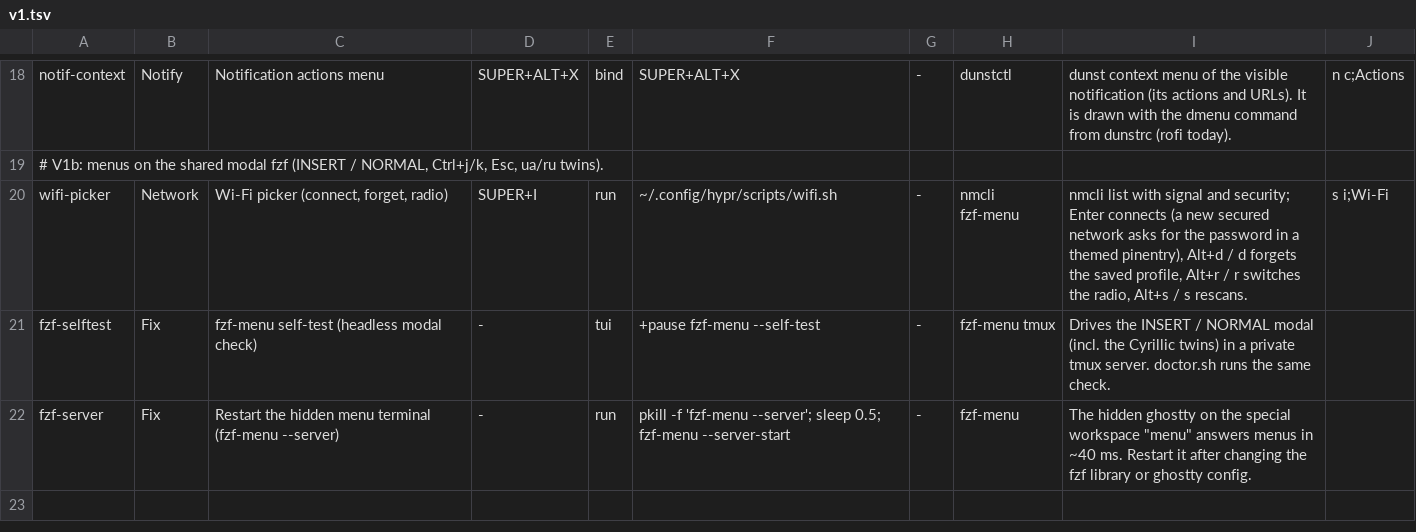
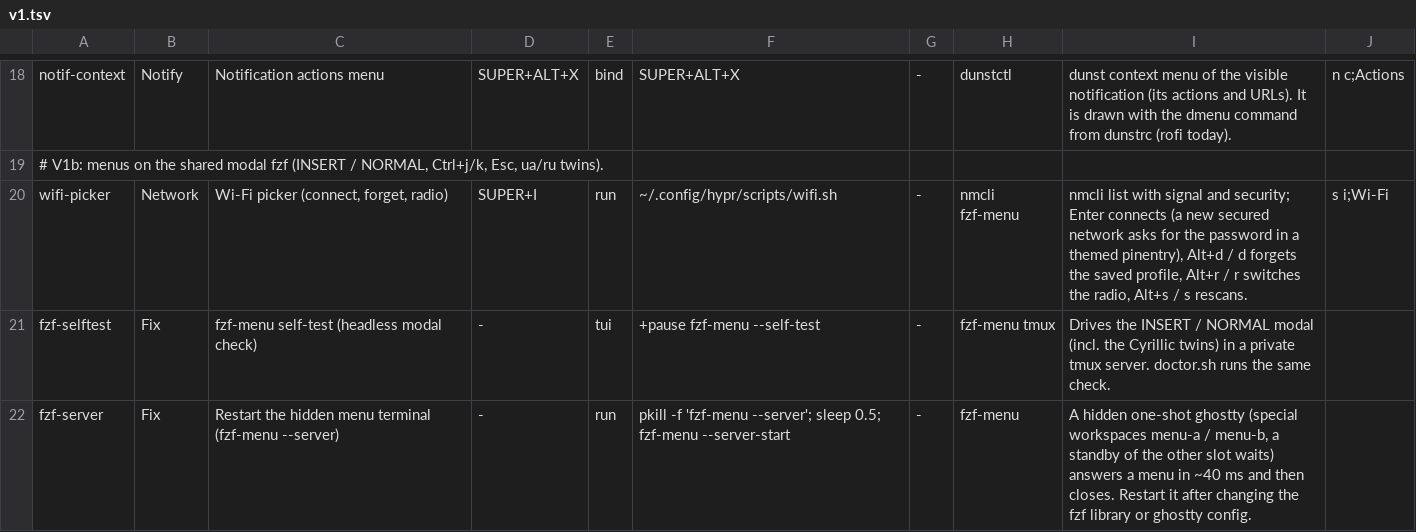
Before and after one commit to brizzinck/dotfiles, a TSV file: .config/hub/actions.d/v1.tsv, drawn as a sheet; only a part is shown, gaps mark what is left out.

```diff
--- a/.config/hub/actions.d/v1.tsv
+++ b/.config/hub/actions.d/v1.tsv
@@ -21,2 +21,2 @@ wifi-picker	Network	Wi-Fi picker (connect, forget, radio)	SUPER+I	run	~/.config/
 fzf-selftest	Fix	fzf-menu self-test (headless modal check)	-	tui	+pause fzf-menu --self-test	-	fzf-menu tmux	Drives the INSERT / NORMAL modal (incl. the Cyrillic twins) in a private tmux server. doctor.sh runs the same check.
-fzf-server	Fix	Restart the hidden menu terminal (fzf-menu --server)	-	run	pkill -f 'fzf-menu --server'; sleep 0.5; fzf-menu --server-start	-	fzf-menu	The hidden ghostty on the special workspace "menu" answers menus in ~40 ms. Restart it after changing the fzf library or ghostty config.
+fzf-server	Fix	Restart the hidden menu terminal (fzf-menu --server)	-	run	pkill -f 'fzf-menu --server'; sleep 0.5; fzf-menu --server-start	-	fzf-menu	A hidden one-shot ghostty (special workspaces menu-a / menu-b, a standby of the other slot waits) answers a menu in ~40 ms and then closes. Restart it after changing the fzf library or ghostty config.
```
Also changed, not shown: 5 other files.
